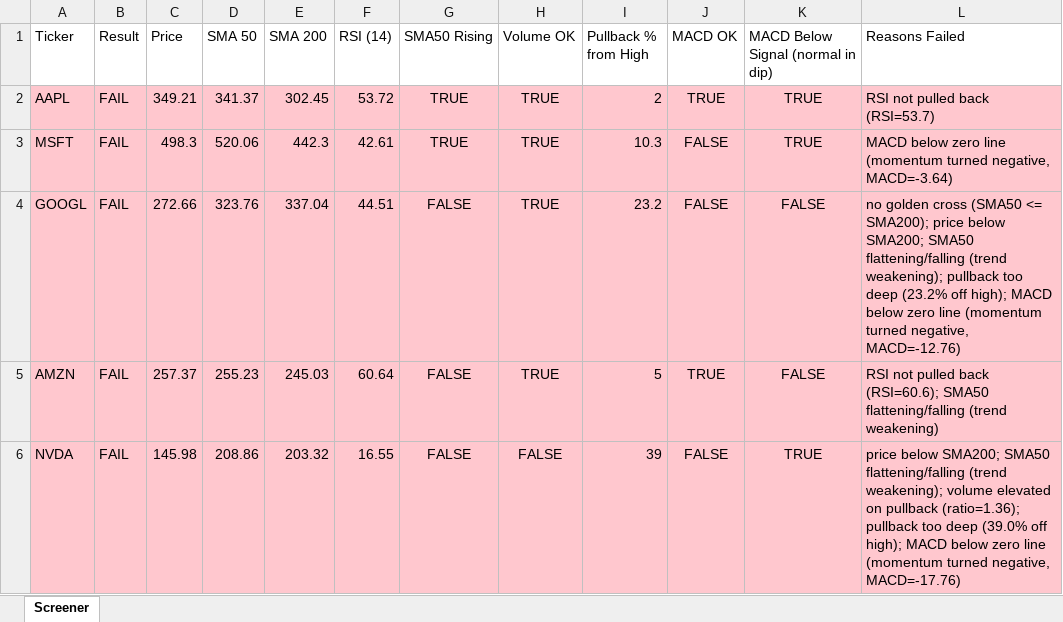
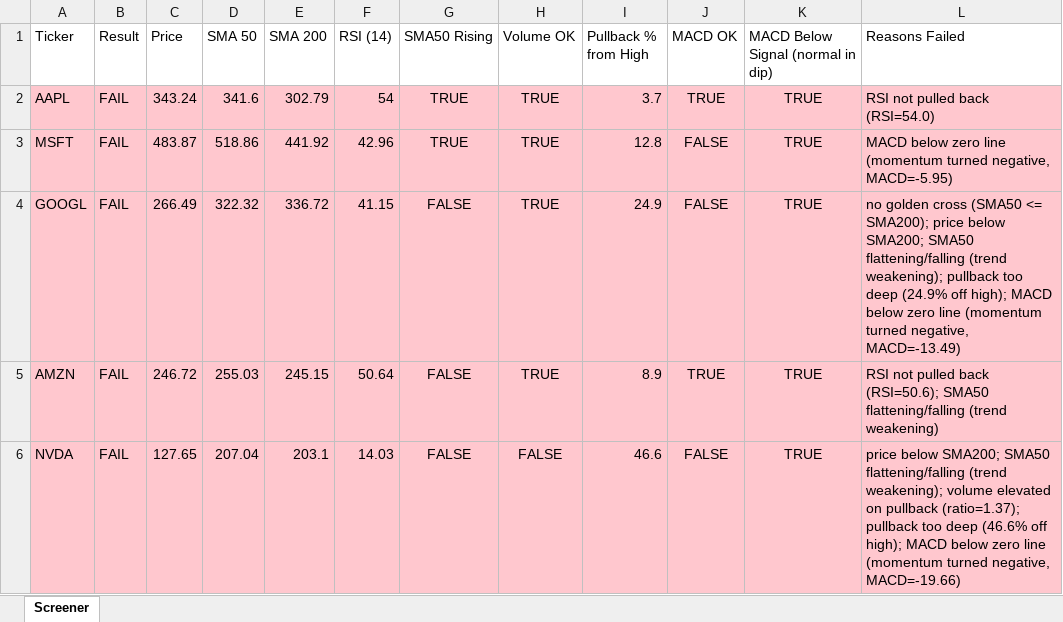
Before and after one commit to Spiky0315/Stock-screener, an Excel workbook: Output/screener_results.xlsx, sheet Screener, drawn as a sheet; only a part is shown; values as stored, in another font and other column widths than the file's, no borders; the diff covers the shown part only; the diff names each change by its address in the sheet, - before the commit and + after, or states it on an @@ line.

```diff
--- a/Output/screener_results.xlsx (sheet Screener)
+++ b/Output/screener_results.xlsx (sheet Screener)
-C2 (Price): 349.21
+C2 (Price): 343.24
-D2 (SMA 50): 341.37
+D2 (SMA 50): 341.6
-E2 (SMA 200): 302.45
+E2 (SMA 200): 302.79
-F2 (RSI (14)): 53.72
+F2 (RSI (14)): 54
-I2 (Pullback % from High): 2
+I2 (Pullback % from High): 3.7
-L2 (Reasons Failed): RSI not pulled back (RSI=53.7)
+L2 (Reasons Failed): RSI not pulled back (RSI=54.0)
-C3 (Price): 498.3
+C3 (Price): 483.87
-D3 (SMA 50): 520.06
+D3 (SMA 50): 518.86
-E3 (SMA 200): 442.3
+E3 (SMA 200): 441.92
-F3 (RSI (14)): 42.61
+F3 (RSI (14)): 42.96
-I3 (Pullback % from High): 10.3
+I3 (Pullback % from High): 12.8
-L3 (Reasons Failed): …turned negative, MACD=-3.64)
+L3 (Reasons Failed): …turned negative, MACD=-5.95)
-C4 (Price): 272.66
+C4 (Price): 266.49
-D4 (SMA 50): 323.76
+D4 (SMA 50): 322.32
-E4 (SMA 200): 337.04
+E4 (SMA 200): 336.72
-F4 (RSI (14)): 44.51
+F4 (RSI (14)): 41.15
-I4 (Pullback % from High): 23.2
+I4 (Pullback % from High): 24.9
-K4:K5: FALSE
+K4:K5: TRUE
-L4 (Reasons Failed): …too deep (23.2% off high); MACD below zero line (momentum turned negative, MACD=-12.76)
+L4 (Reasons Failed): …too deep (24.9% off high); MACD below zero line (momentum turned negative, MACD=-13.49)
-C5 (Price): 257.37
+C5 (Price): 246.72
-D5 (SMA 50): 255.23
+D5 (SMA 50): 255.03
-E5 (SMA 200): 245.03
+E5 (SMA 200): 245.15
-F5 (RSI (14)): 60.64
+F5 (RSI (14)): 50.64
-I5 (Pullback % from High): 5
+I5 (Pullback % from High): 8.9
-L5 (Reasons Failed): …pulled back (RSI=60.6); SMA50 flattening/falling…
+L5 (Reasons Failed): …pulled back (RSI=50.6); SMA50 flattening/falling…
-C6 (Price): 145.98
+C6 (Price): 127.65
-D6 (SMA 50): 208.86
+D6 (SMA 50): 207.04
-E6 (SMA 200): 203.32
+E6 (SMA 200): 203.1
-F6 (RSI (14)): 16.55
+F6 (RSI (14)): 14.03
-I6 (Pullback % from High): 39
+I6 (Pullback % from High): 46.6
-L6 (Reasons Failed): …on pullback (ratio=1.36); pullback too deep (39.0% off high); MACD below zero line (momentum turned negative, MACD=-17.76)
+L6 (Reasons Failed): …on pullback (ratio=1.37); pullback too deep (46.6% off high); MACD below zero line (momentum turned negative, MACD=-19.66)
```
Also changed, not shown: 14 edited cells elsewhere in this sheet.
